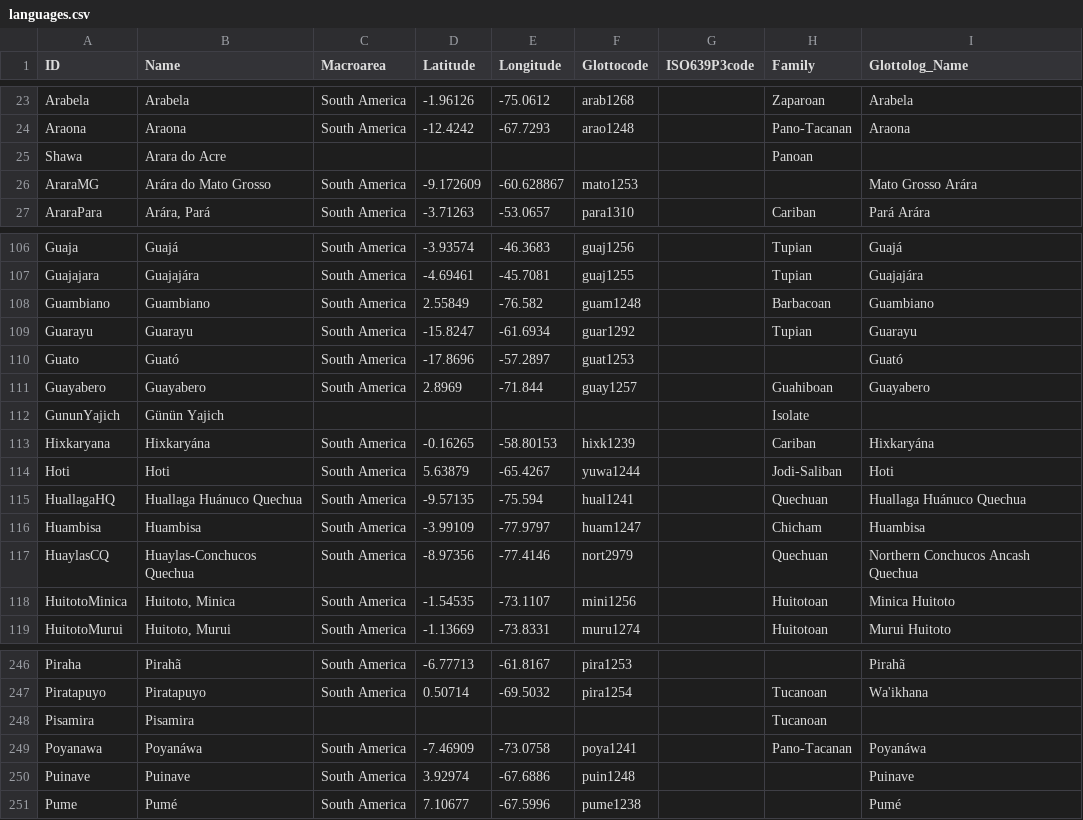
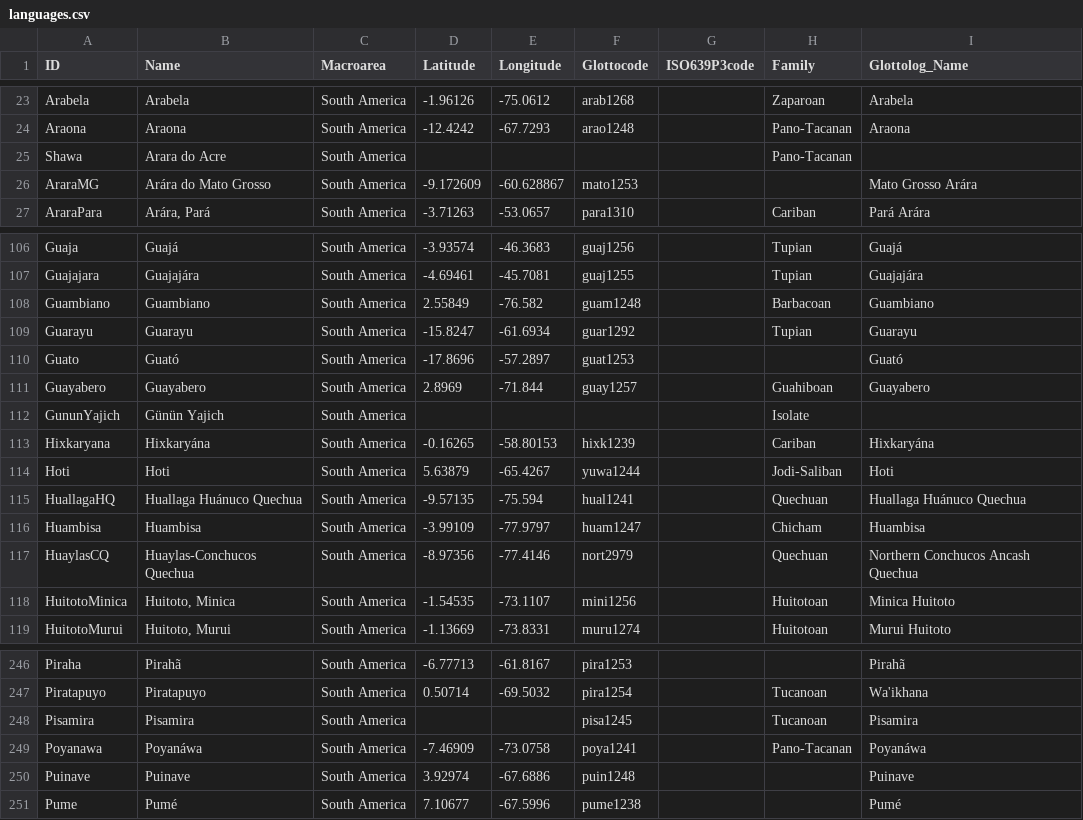
Before and after one commit to cldf-datasets/saphon, a CSV file: etc/languages.csv, drawn as a sheet; only a part is shown, gaps mark what is left out; the diff covers the shown part only.

Commit message:
Update languages.csv - region, glottocode and more
Corrected regions to South America, corrected/added glottocodes,  corrected/added family. Cleared lat/long where incorrect; did not add/update lat/long.

```diff
--- a/etc/languages.csv
+++ b/etc/languages.csv
@@ -24,3 +24,3 @@ Arabela,Arabela,South America,-1.96126,-75.0612,arab1268,,Zaparoan,Arabela
 Araona,Araona,South America,-12.4242,-67.7293,arao1248,,Pano-Tacanan,Araona
-Shawa,Arara do Acre,,,,,,Panoan,
+Shawa,Arara do Acre,South America,,,,,Pano-Tacanan,
 AraraMG,Arára do Mato Grosso,South America,-9.172609,-60.628867,mato1253,,,Mato Grosso Arára
@@ -111,3 +111,3 @@ Guato,Guató,South America,-17.8696,-57.2897,guat1253,,,Guató
 Guayabero,Guayabero,South America,2.8969,-71.844,guay1257,,Guahiboan,Guayabero
-GununYajich,Günün Yajich,,,,,,Isolate,
+GununYajich,Günün Yajich,South America,,,,,Isolate,
 Hixkaryana,Hixkaryána,South America,-0.16265,-58.80153,hixk1239,,Cariban,Hixkaryána
@@ -247,3 +247,3 @@ Piraha,Pirahã,South America,-6.77713,-61.8167,pira1253,,,Pirahã
 Piratapuyo,Piratapuyo,South America,0.50714,-69.5032,pira1254,,Tucanoan,Wa'ikhana
-Pisamira,Pisamira,,,,,,Tucanoan,
+Pisamira,Pisamira,South America,,,pisa1245,,Tucanoan,Pisamira
 Poyanawa,Poyanáwa,South America,-7.46909,-73.0758,poya1241,,Pano-Tacanan,Poyanáwa
```
Also changed, not shown: 29 edited cells elsewhere in this file.
